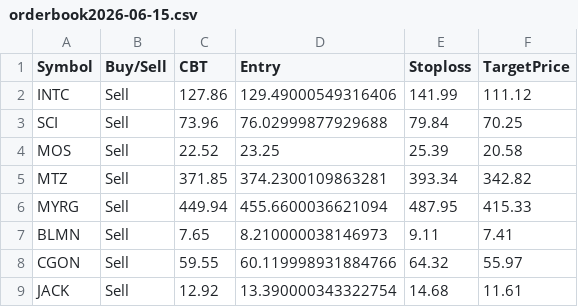
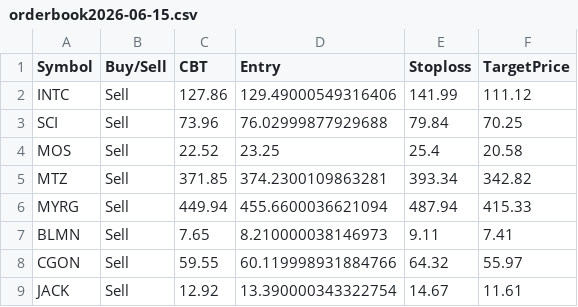
Before and after one commit to faizjio7011-code/trade_signals, a CSV file: orderbook/orderbook2026-06-15.csv, drawn as a sheet.

Commit message:
Upload orderbook2026-06-15.csv

```diff
--- a/orderbook/orderbook2026-06-15.csv
+++ b/orderbook/orderbook2026-06-15.csv
@@ -3,7 +3,7 @@ INTC,Sell,127.86,129.49000549316406,141.99,111.12
 SCI,Sell,73.96,76.02999877929688,79.84,70.25
-MOS,Sell,22.52,23.25,25.39,20.58
+MOS,Sell,22.52,23.25,25.4,20.58
 MTZ,Sell,371.85,374.2300109863281,393.34,342.82
-MYRG,Sell,449.94,455.6600036621094,487.95,415.33
+MYRG,Sell,449.94,455.6600036621094,487.94,415.33
 BLMN,Sell,7.65,8.210000038146973,9.11,7.41
 CGON,Sell,59.55,60.119998931884766,64.32,55.97
-JACK,Sell,12.92,13.390000343322754,14.68,11.61
+JACK,Sell,12.92,13.390000343322754,14.67,11.61
```
